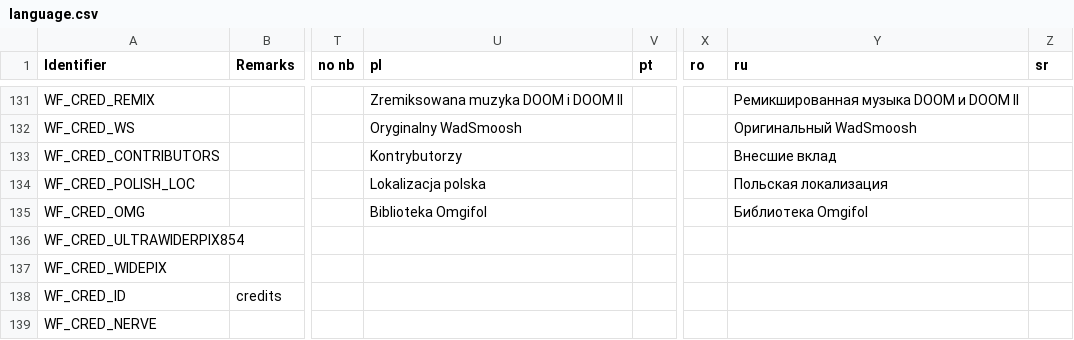
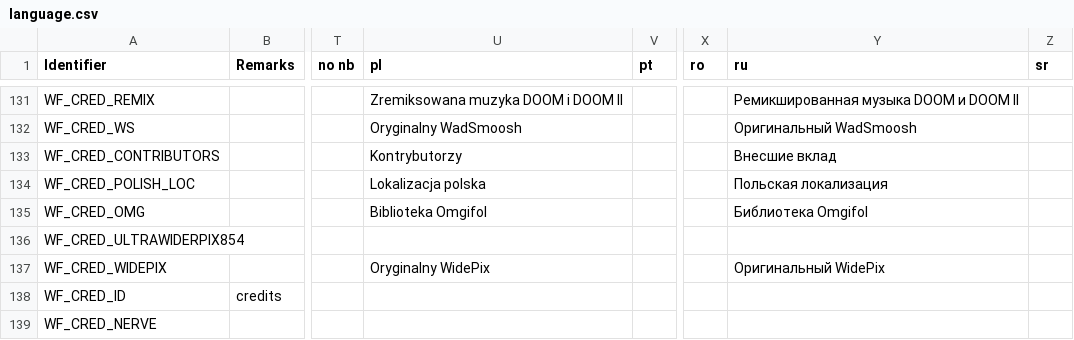
Before and after one commit to Owlet7/wadfusion, a CSV file: res/language.csv, drawn as a sheet; only a part is shown, gaps mark what is left out; the diff names each change by its address in the sheet, - before the commit and + after, or states it on an @@ line.

Commit message:
Update language.csv

```diff
--- a/res/language.csv
+++ b/res/language.csv
-U137 (pl): (empty)
+U137 (pl): Oryginalny WidePix
-Y137 (ru): (empty)
+Y137 (ru): Оригинальный WidePix
```
